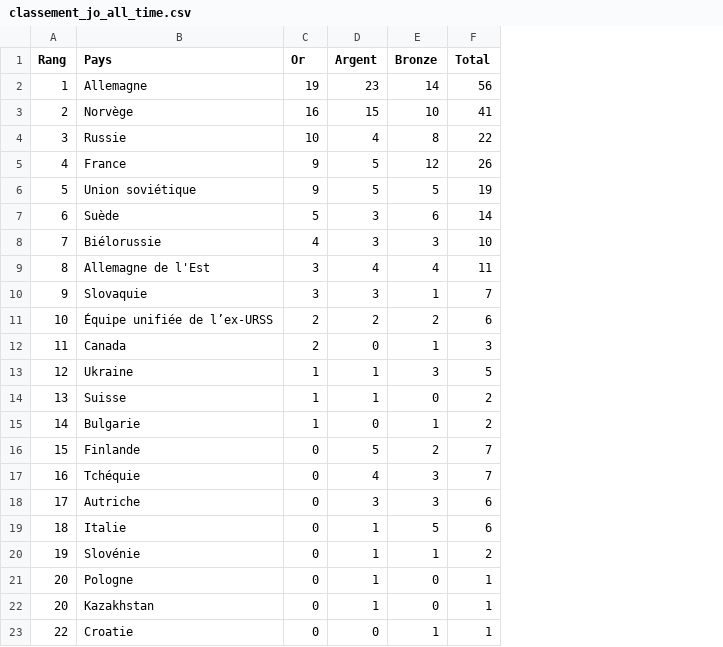
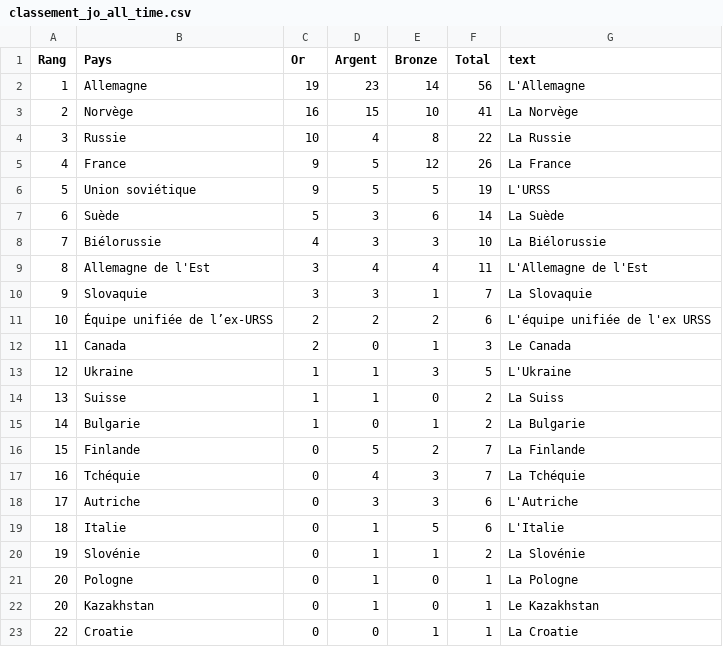
Before and after one commit to quentindeltour/biathlon_app_dataviz, a CSV file: data/classement_jo_all_time.csv, drawn as a sheet; the diff names each change by its address in the sheet, - before the commit and + after, or states it on an @@ line.

```diff
--- a/data/classement_jo_all_time.csv
+++ b/data/classement_jo_all_time.csv
+column G (text), rows 2-23: L'Allemagne | La Norvège | La Russie | La France | L'URSS | La Suède | La Biélorussie | L'Allemagne de l'Est | La Slovaquie | L'équipe unifiée de l'ex URSS | Le Canada | L'Ukraine | La Suiss | La Bulgarie | La Finlande | La Tchéquie | L'Autriche | L'Italie | La Slovénie | La Pologne | Le Kazakhstan | La Croatie
```
Also changed, not shown: data/victoires_par_saison_pays_top_4.csv, 1 other file.
